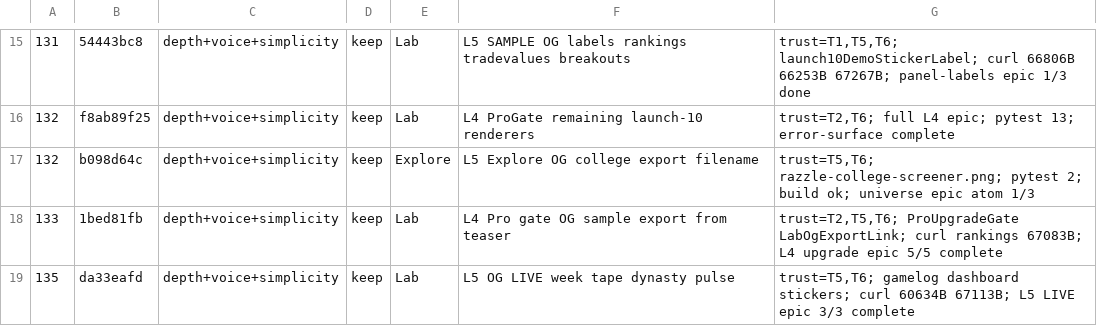
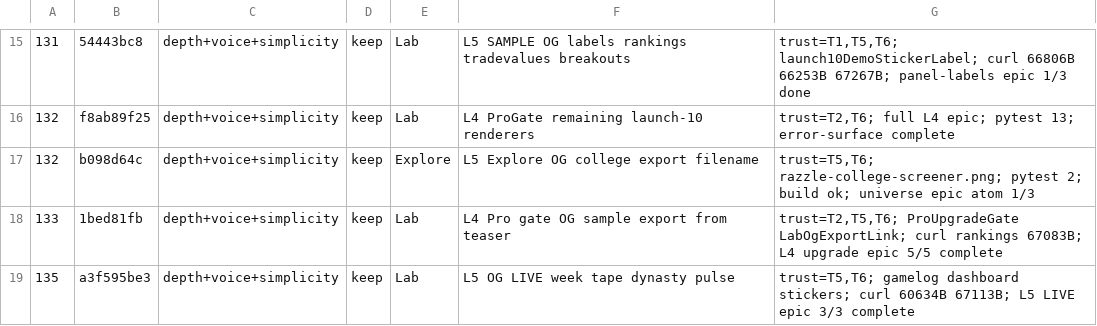
Before and after one commit to swaggerdagger987/razzle, a TSV file: docs/v2/results.tsv, drawn as a sheet; only a part is shown, gaps mark what is left out.

```diff
--- a/docs/v2/results.tsv
+++ b/docs/v2/results.tsv
@@ -18,2 +18,2 @@
 133	1bed81fb	depth+voice+simplicity	keep	Lab	L4 Pro gate OG sample export from teaser	trust=T2,T5,T6; ProUpgradeGate LabOgExportLink; curl rankings 67083B; L4 upgrade epic 5/5 complete
-135	da33eafd	depth+voice+simplicity	keep	Lab	L5 OG LIVE week tape dynasty pulse	trust=T5,T6; gamelog dashboard stickers; curl 60634B 67113B; L5 LIVE epic 3/3 complete
+135	a3f595be3	depth+voice+simplicity	keep	Lab	L5 OG LIVE week tape dynasty pulse	trust=T5,T6; gamelog dashboard stickers; curl 60634B 67113B; L5 LIVE epic 3/3 complete
```
Also changed, not shown: 1 other file.
